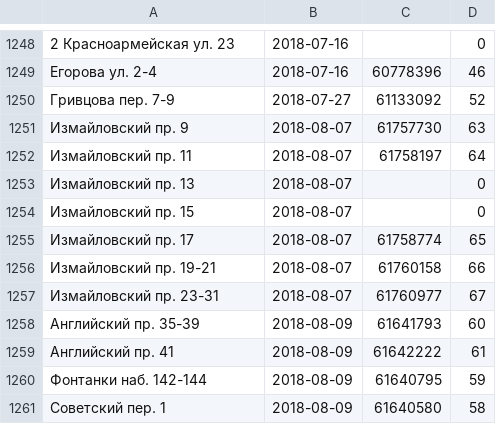
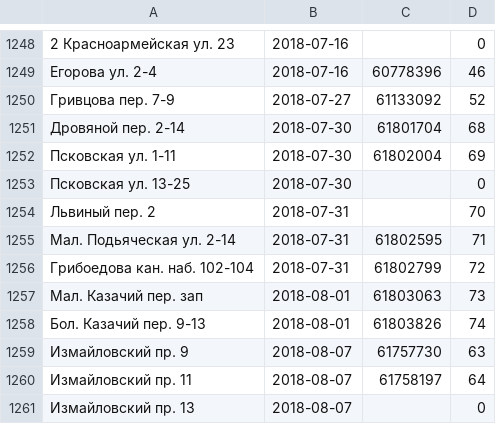
Before and after one commit to AntonKhorev/oplofk, a CSV file: adm.csv, drawn as a sheet; only a part is shown, gaps mark what is left out; the shorter side is filled out with more unchanged rows.

```diff
--- a/adm.csv
+++ b/adm.csv
@@ -1250,2 +1250,10 @@
 Гривцова пер. 7-9;2018-07-27;61133092;52
+Дровяной пер. 2-14;2018-07-30;61801704;68
+Псковская ул. 1-11;2018-07-30;61802004;69
+Псковская ул. 13-25;2018-07-30;;0
+Львиный пер. 2;2018-07-31;;70
+Мал. Подьяческая ул. 2-14;2018-07-31;61802595;71
+Грибоедова кан. наб. 102-104;2018-07-31;61802799;72
+Мал. Казачий пер. зап;2018-08-01;61803063;73
+Бол. Казачий пер. 9-13;2018-08-01;61803826;74
 Измайловский пр. 9;2018-08-07;61757730;63
```
Also changed, not shown: 8 other files.
